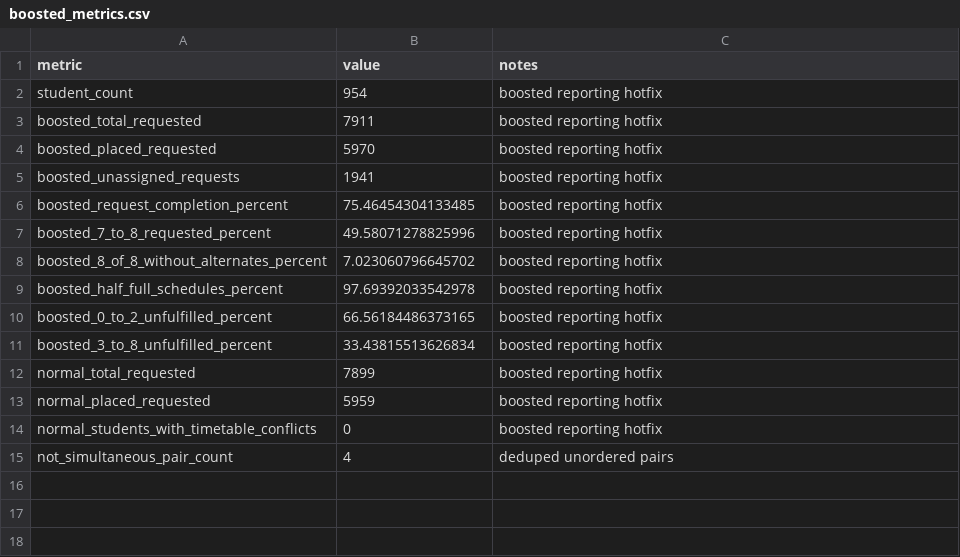
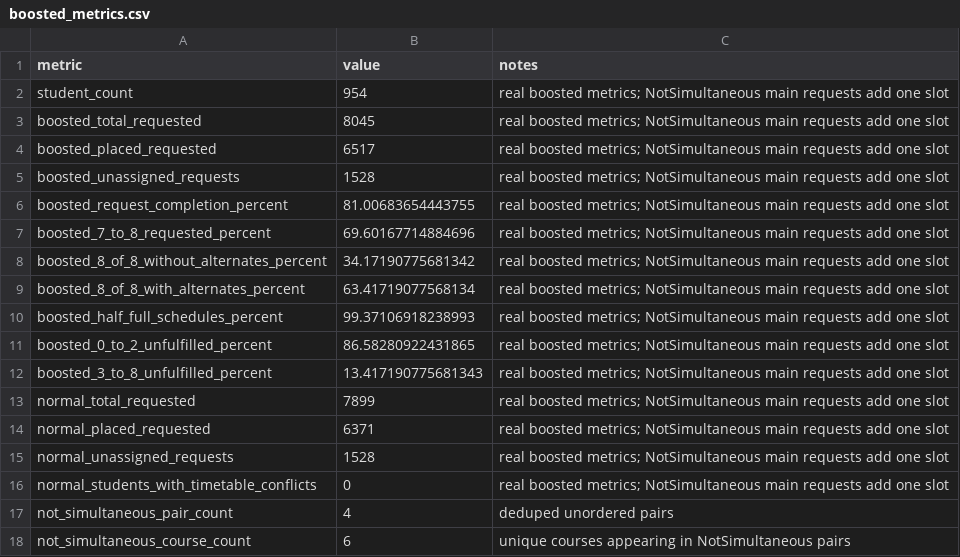
Before and after one commit to der1py/APCS-Final-Project, a CSV file: src/output/boosted_metrics.csv, drawn as a sheet.

Commit message:
boosted metrics

```diff
--- a/src/output/boosted_metrics.csv
+++ b/src/output/boosted_metrics.csv
@@ -1,15 +1,18 @@
 metric,value,notes
-student_count,954,boosted reporting hotfix
-boosted_total_requested,7911,boosted reporting hotfix
-boosted_placed_requested,5970,boosted reporting hotfix
-boosted_unassigned_requests,1941,boosted reporting hotfix
-boosted_request_completion_percent,75.46454304133485,boosted reporting hotfix
-boosted_7_to_8_requested_percent,49.58071278825996,boosted reporting hotfix
-boosted_8_of_8_without_alternates_percent,7.023060796645702,boosted reporting hotfix
-boosted_half_full_schedules_percent,97.69392033542978,boosted reporting hotfix
-boosted_0_to_2_unfulfilled_percent,66.56184486373165,boosted reporting hotfix
-boosted_3_to_8_unfulfilled_percent,33.43815513626834,boosted reporting hotfix
-normal_total_requested,7899,boosted reporting hotfix
-normal_placed_requested,5959,boosted reporting hotfix
-normal_students_with_timetable_conflicts,0,boosted reporting hotfix
+student_count,954,real boosted metrics; NotSimultaneous main requests add one slot
+boosted_total_requested,8045,real boosted metrics; NotSimultaneous main requests add one slot
+boosted_placed_requested,6517,real boosted metrics; NotSimultaneous main requests add one slot
+boosted_unassigned_requests,1528,real boosted metrics; NotSimultaneous main requests add one slot
+boosted_request_completion_percent,81.00683654443755,real boosted metrics; NotSimultaneous main requests add one slot
+boosted_7_to_8_requested_percent,69.60167714884696,real boosted metrics; NotSimultaneous main requests add one slot
+boosted_8_of_8_without_alternates_percent,34.17190775681342,real boosted metrics; NotSimultaneous main requests add one slot
+boosted_8_of_8_with_alternates_percent,63.41719077568134,real boosted metrics; NotSimultaneous main requests add one slot
+boosted_half_full_schedules_percent,99.37106918238993,real boosted metrics; NotSimultaneous main requests add one slot
+boosted_0_to_2_unfulfilled_percent,86.58280922431865,real boosted metrics; NotSimultaneous main requests add one slot
+boosted_3_to_8_unfulfilled_percent,13.417190775681343,real boosted metrics; NotSimultaneous main requests add one slot
+normal_total_requested,7899,real boosted metrics; NotSimultaneous main requests add one slot
+normal_placed_requested,6371,real boosted metrics; NotSimultaneous main requests add one slot
+normal_unassigned_requests,1528,real boosted metrics; NotSimultaneous main requests add one slot
+normal_students_with_timetable_conflicts,0,real boosted metrics; NotSimultaneous main requests add one slot
 not_simultaneous_pair_count,4,deduped unordered pairs
+not_simultaneous_course_count,6,unique courses appearing in NotSimultaneous pairs
```
Also changed, not shown: 3 other files.
